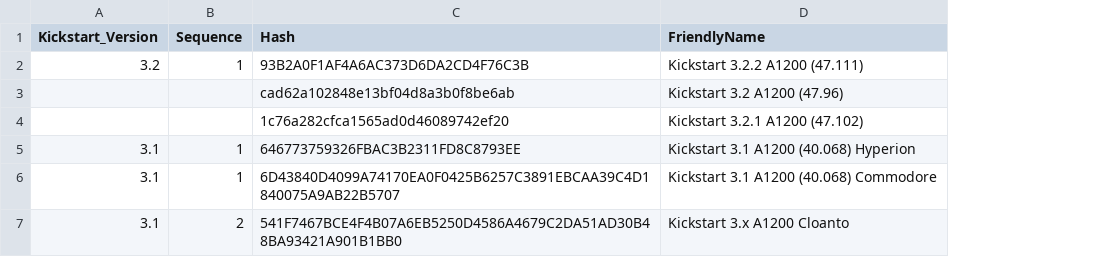
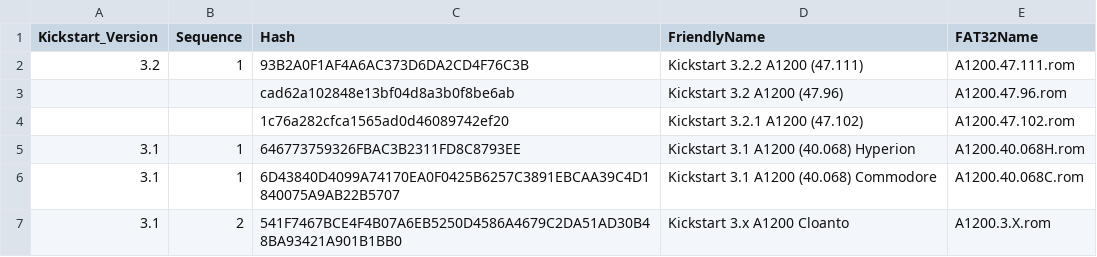
Before and after one commit to mja65/Emu68Imager, a CSV file: InputFiles/RomHashes.csv, drawn as a sheet; the diff names each change by its address in the sheet, - before the commit and + after, or states it on an @@ line.

```diff
--- a/InputFiles/RomHashes.csv
+++ b/InputFiles/RomHashes.csv
+column E (FAT32Name), rows 2-7: A1200.47.111.rom | A1200.47.96.rom | A1200.47.102.rom | A1200.40.068H.rom | A1200.40.068C.rom | A1200.3.X.rom
```
Also changed, not shown: InputFiles/ListofPackagestoInstall.csv, 15 other files.
